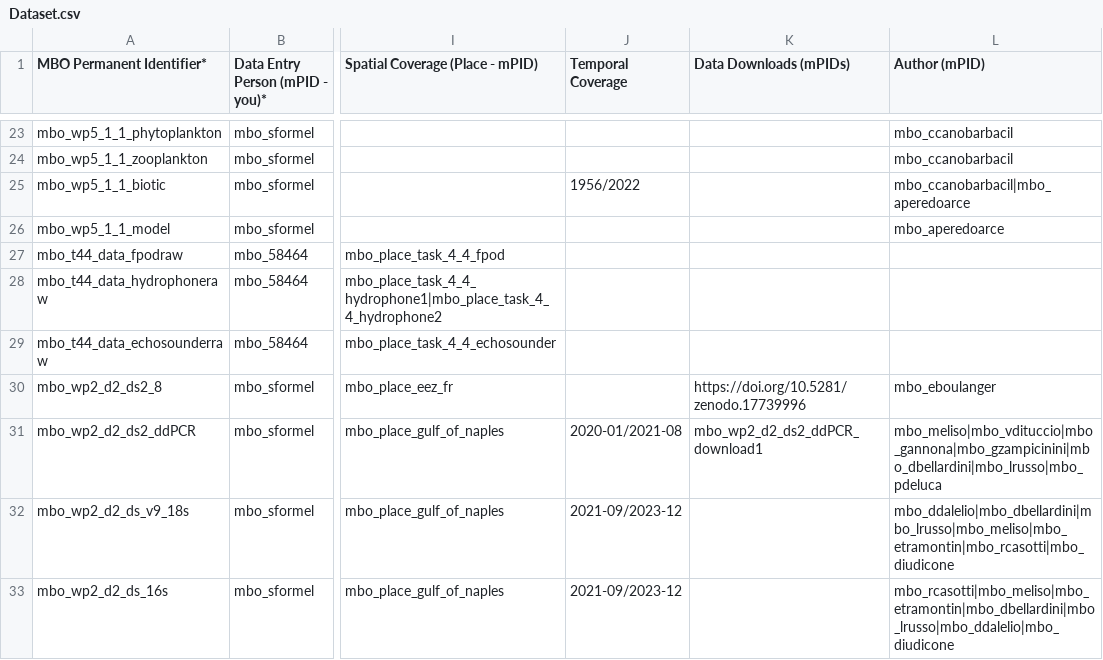
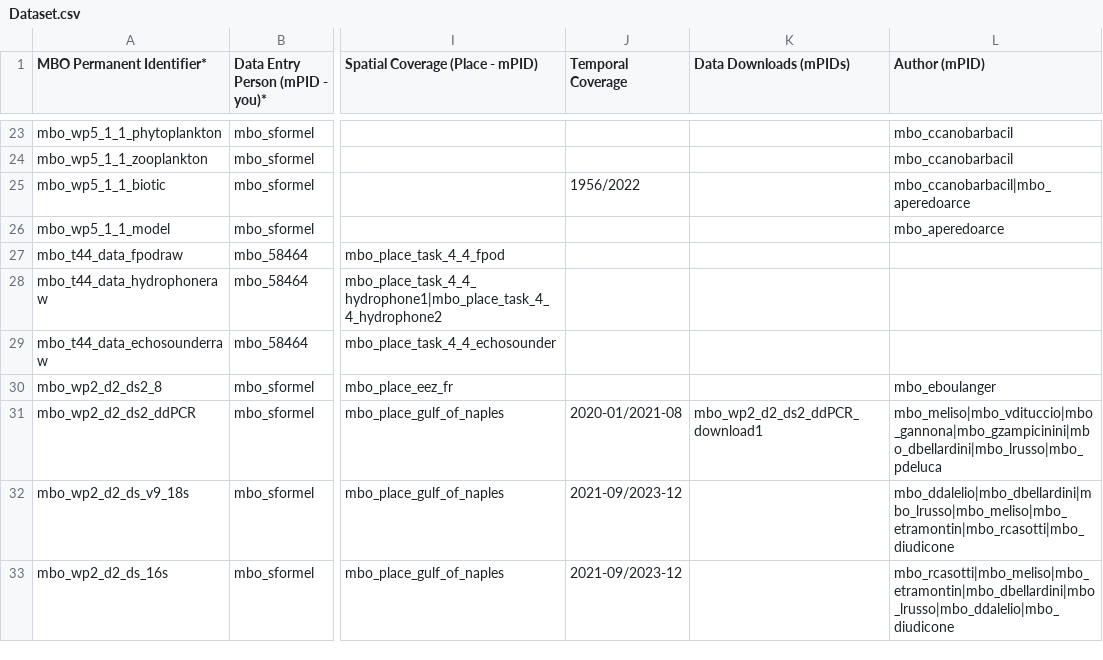
Before and after one commit to marco-bolo/csv-to-json-ld, a CSV file: data/Dataset.csv, drawn as a sheet; only a part is shown, gaps mark what is left out; the diff names each change by its address in the sheet, - before the commit and + after, or states it on an @@ line.

```diff
--- a/data/Dataset.csv
+++ b/data/Dataset.csv
-K30 (Data Downloads (mPIDs)): https://doi.org/10.5281/zenodo.17739996
+K30 (Data Downloads (mPIDs)): (empty)
```
